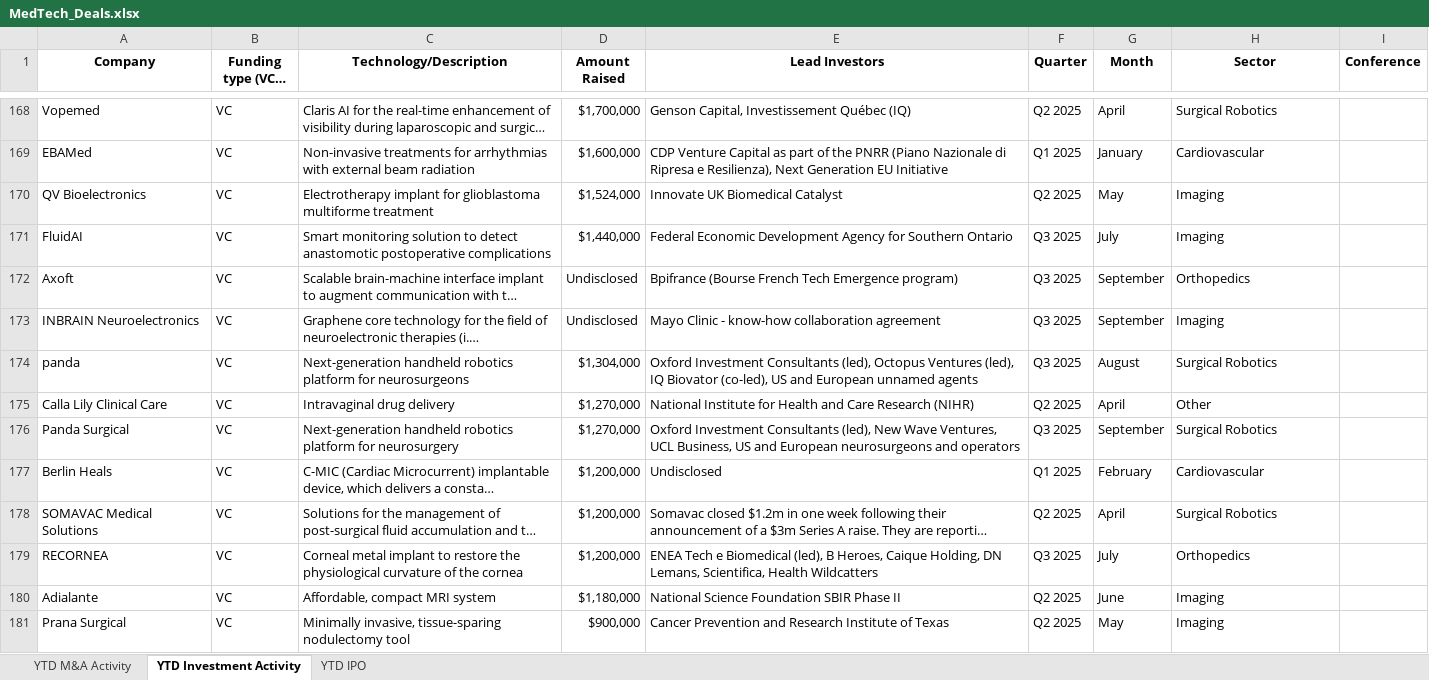
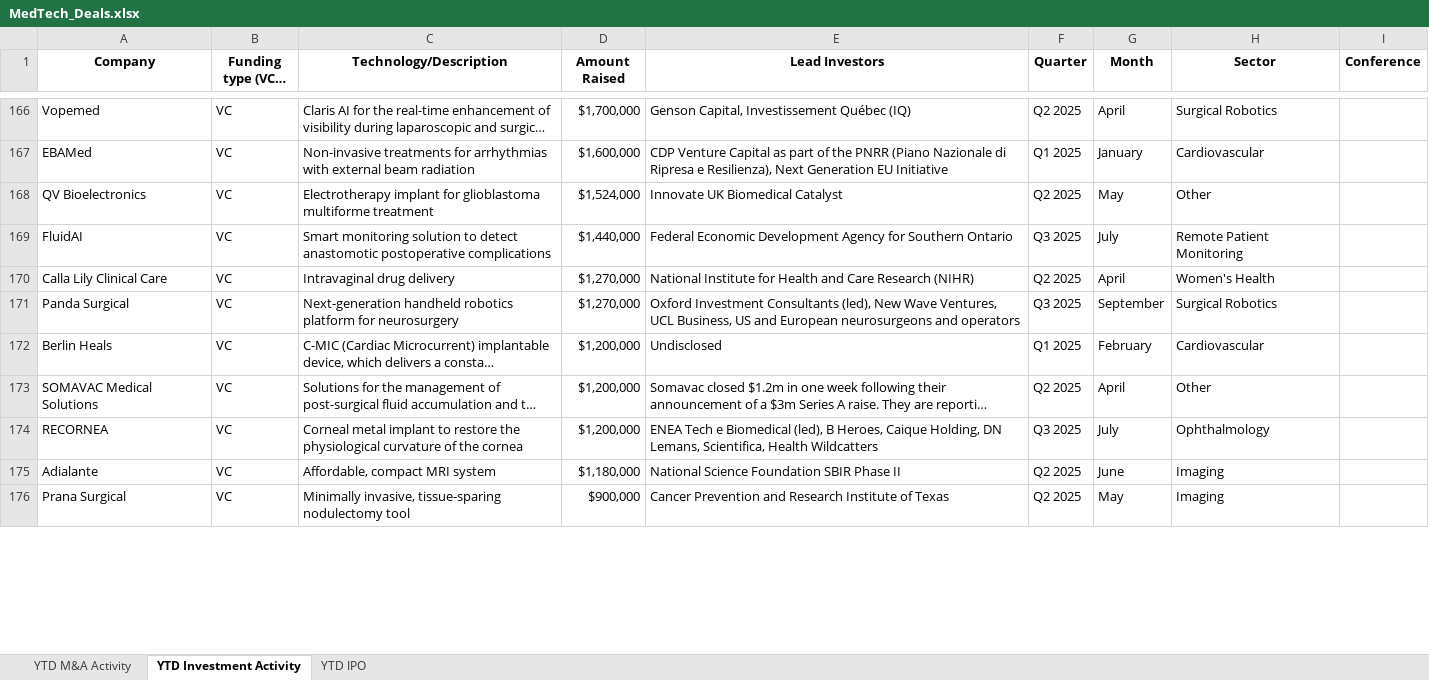
Before and after one commit to hperic1/medtech-dashboard, an Excel workbook: MedTech_Deals.xlsx, sheet YTD Investment Activity, drawn as a sheet; only a part is shown, gaps mark what is left out; long unchanged cells end in …; values as stored, in another font and other column widths than the file's, no borders; removed rows and columns are numbered as before the commit, all else as after; the diff covers the shown part only; the diff names each change by its address in the sheet, - before the commit and + after, or states it on an @@ line.

```diff
--- a/MedTech_Deals.xlsx (sheet YTD Investment Activity)
+++ b/MedTech_Deals.xlsx (sheet YTD Investment Activity)
-H168 (Sector): Imaging
+H168 (Sector): Other
-H169 (Sector): Imaging
+H169 (Sector): Remote Patient Monitoring
@@ row 172 moved to row 19: Axoft @@
@@ row 173 moved to row 20: INBRAIN Neuroelectronics @@
-row 174: panda | VC | Next-generation handheld robotics platform for neurosurgeons | $1,304,000 | Oxford Investment Consultants (led), Octopus Ventures (led), IQ Biovator (co-led), US and European unnamed agents | Q3 2025 | August | Surgical Robotics
-H170 (Sector): Other
+H170 (Sector): Women's Health
-H173 (Sector): Surgical Robotics
+H173 (Sector): Other
-H174 (Sector): Orthopedics
+H174 (Sector): Ophthalmology
```
Also changed, not shown: 6 removed rows, 17 moved rows and 43 edited cells elsewhere in this sheet, sheet YTD M&A Activity, 1 other file.
